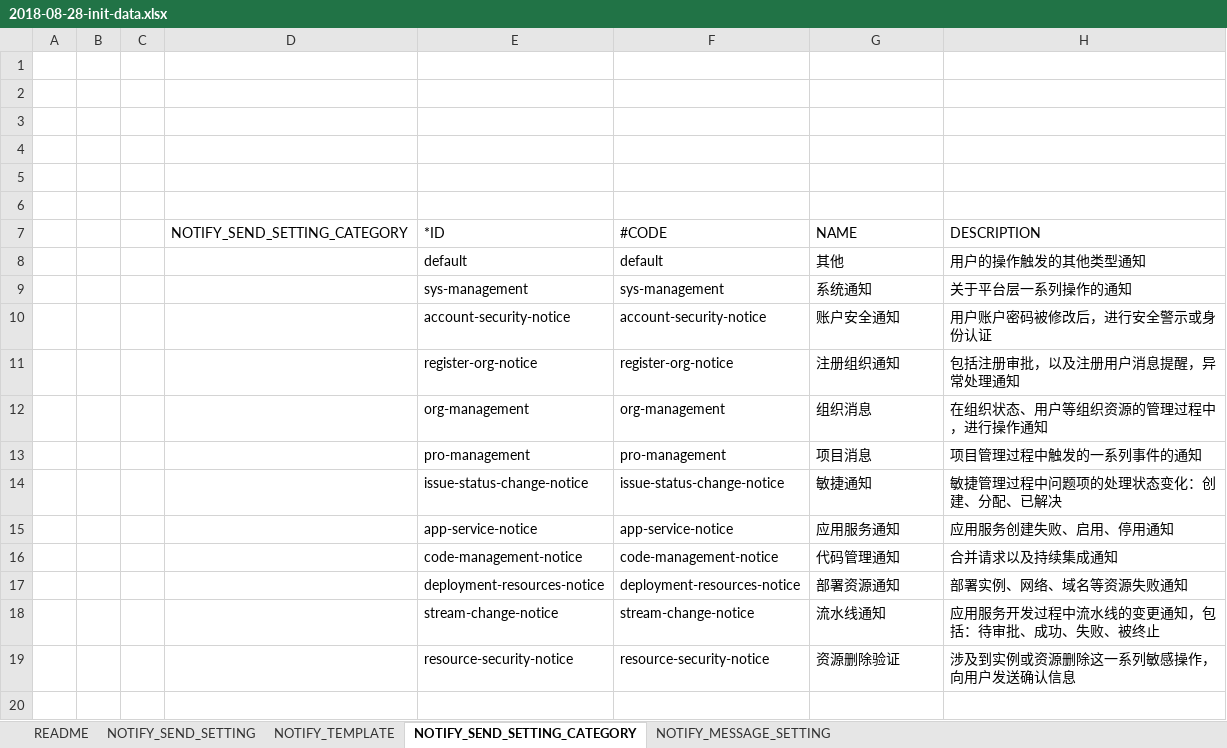
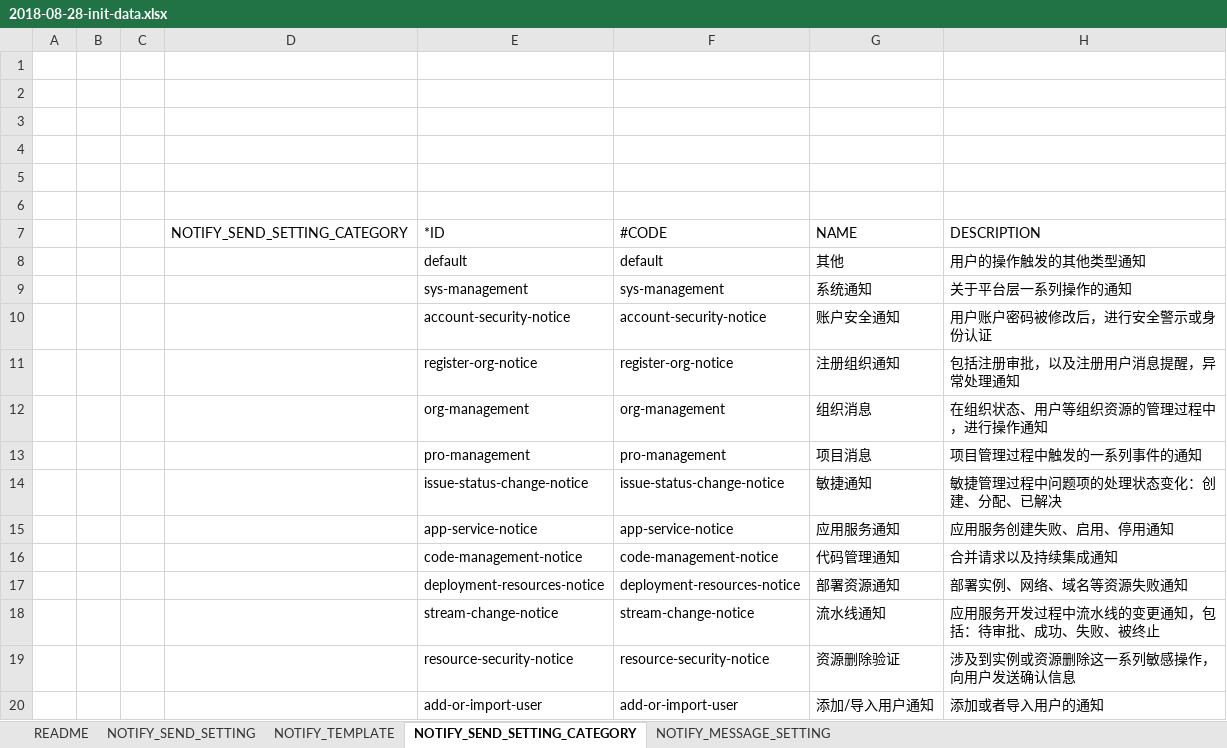
Before and after one commit to open-hand/choerodon-message, an Excel workbook: src/main/resources/script/db/2018-08-28-init-data.xlsx, sheet NOTIFY_SEND_SETTING_CATEGORY, drawn as a sheet; values as stored, in another font and other column widths than the file's, no borders; the diff names each change by its address in the sheet, - before the commit and + after, or states it on an @@ line.

Commit message:
[ADD]增加消息分类

```diff
--- a/src/main/resources/script/db/2018-08-28-init-data.xlsx (sheet NOTIFY_SEND_SETTING_CATEGORY)
+++ b/src/main/resources/script/db/2018-08-28-init-data.xlsx (sheet NOTIFY_SEND_SETTING_CATEGORY)
+row 20:  |  |  |  | add-or-import-user | add-or-import-user | 添加/导入用户通知 | 添加或者导入用户的通知
```
